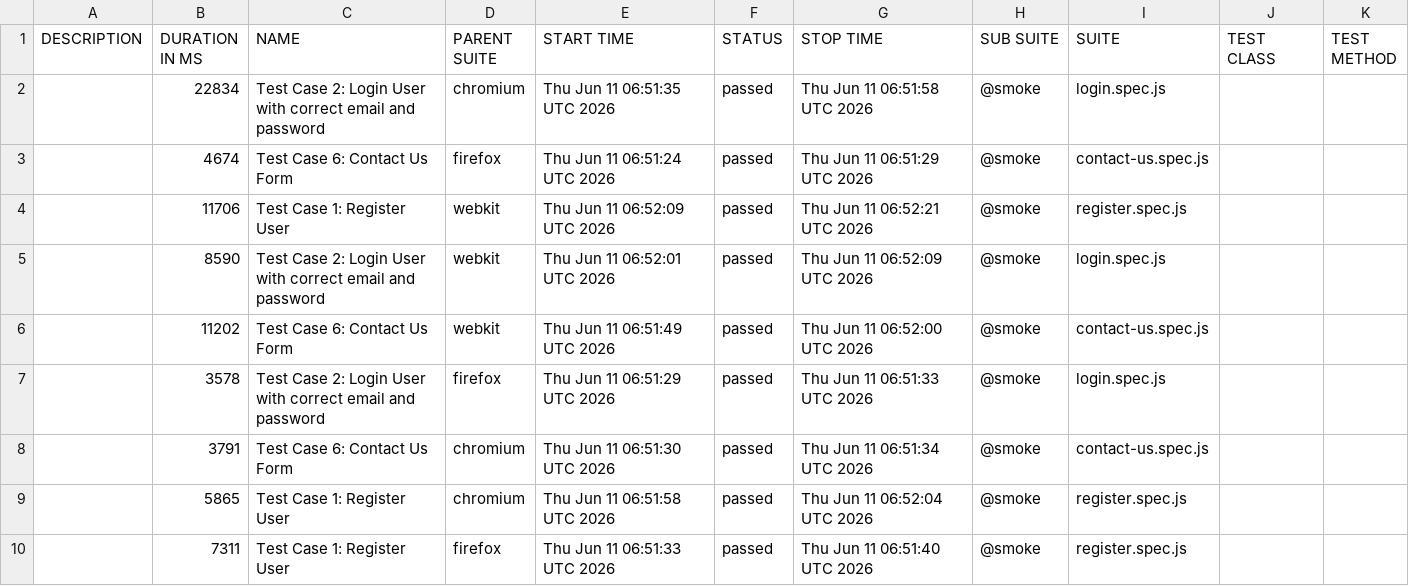
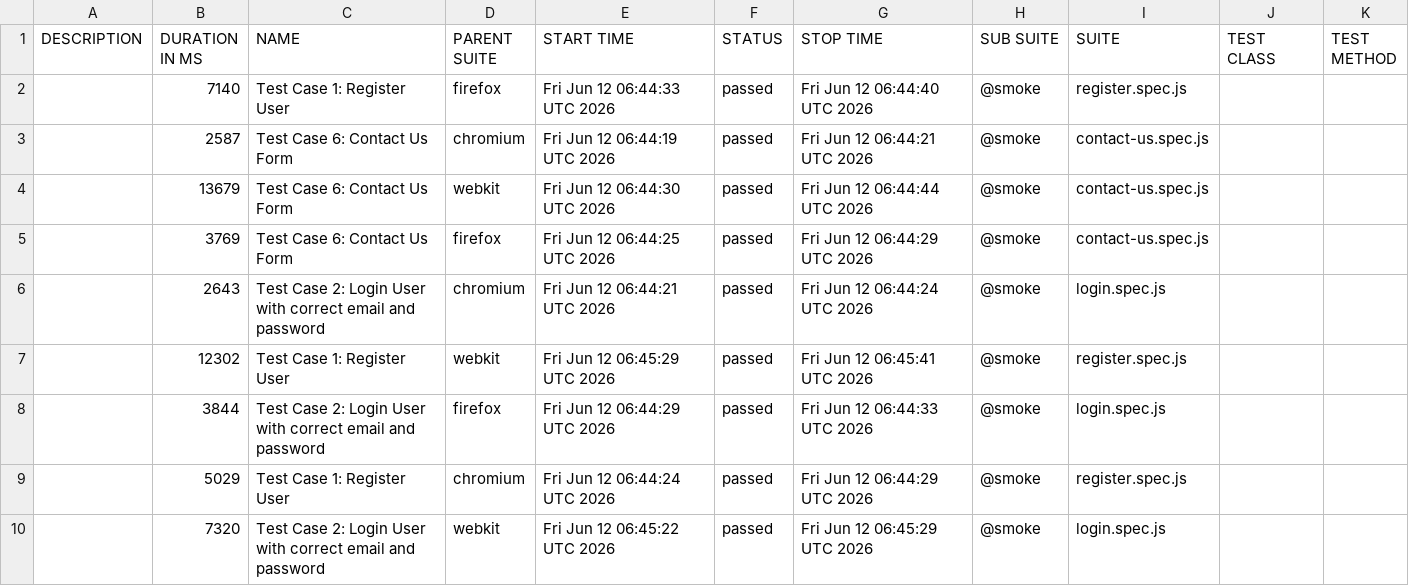
Before and after one commit to s3-qe-team/automation-playwright-project, a CSV file: data/suites.csv, drawn as a sheet.

```diff
--- a/data/suites.csv
+++ b/data/suites.csv
@@ -1,10 +1,10 @@
 "DESCRIPTION","DURATION IN MS","NAME","PARENT SUITE","START TIME","STATUS","STOP TIME","SUB SUITE","SUITE","TEST CLASS","TEST METHOD"
-"","22834","Test Case 2: Login User with correct email and password","chromium","Thu Jun 11 06:51:35 UTC 2026","passed","Thu Jun 11 06:51:58 UTC 2026","@smoke","login.spec.js","",""
-"","4674","Test Case 6: Contact Us Form","firefox","Thu Jun 11 06:51:24 UTC 2026","passed","Thu Jun 11 06:51:29 UTC 2026","@smoke","contact-us.spec.js","",""
-"","11706","Test Case 1: Register User","webkit","Thu Jun 11 06:52:09 UTC 2026","passed","Thu Jun 11 06:52:21 UTC 2026","@smoke","register.spec.js","",""
-"","8590","Test Case 2: Login User with correct email and password","webkit","Thu Jun 11 06:52:01 UTC 2026","passed","Thu Jun 11 06:52:09 UTC 2026","@smoke","login.spec.js","",""
-"","11202","Test Case 6: Contact Us Form","webkit","Thu Jun 11 06:51:49 UTC 2026","passed","Thu Jun 11 06:52:00 UTC 2026","@smoke","contact-us.spec.js","",""
-"","3578","Test Case 2: Login User with correct email and password","firefox","Thu Jun 11 06:51:29 UTC 2026","passed","Thu Jun 11 06:51:33 UTC 2026","@smoke","login.spec.js","",""
-"","3791","Test Case 6: Contact Us Form","chromium","Thu Jun 11 06:51:30 UTC 2026","passed","Thu Jun 11 06:51:34 UTC 2026","@smoke","contact-us.spec.js","",""
-"","5865","Test Case 1: Register User","chromium","Thu Jun 11 06:51:58 UTC 2026","passed","Thu Jun 11 06:52:04 UTC 2026","@smoke","register.spec.js","",""
-"","7311","Test Case 1: Register User","firefox","Thu Jun 11 06:51:33 UTC 2026","passed","Thu Jun 11 06:51:40 UTC 2026","@smoke","register.spec.js","",""
+"","7140","Test Case 1: Register User","firefox","Fri Jun 12 06:44:33 UTC 2026","passed","Fri Jun 12 06:44:40 UTC 2026","@smoke","register.spec.js","",""
+"","2587","Test Case 6: Contact Us Form","chromium","Fri Jun 12 06:44:19 UTC 2026","passed","Fri Jun 12 06:44:21 UTC 2026","@smoke","contact-us.spec.js","",""
+"","13679","Test Case 6: Contact Us Form","webkit","Fri Jun 12 06:44:30 UTC 2026","passed","Fri Jun 12 06:44:44 UTC 2026","@smoke","contact-us.spec.js","",""
+"","3769","Test Case 6: Contact Us Form","firefox","Fri Jun 12 06:44:25 UTC 2026","passed","Fri Jun 12 06:44:29 UTC 2026","@smoke","contact-us.spec.js","",""
+"","2643","Test Case 2: Login User with correct email and password","chromium","Fri Jun 12 06:44:21 UTC 2026","passed","Fri Jun 12 06:44:24 UTC 2026","@smoke","login.spec.js","",""
+"","12302","Test Case 1: Register User","webkit","Fri Jun 12 06:45:29 UTC 2026","passed","Fri Jun 12 06:45:41 UTC 2026","@smoke","register.spec.js","",""
+"","3844","Test Case 2: Login User with correct email and password","firefox","Fri Jun 12 06:44:29 UTC 2026","passed","Fri Jun 12 06:44:33 UTC 2026","@smoke","login.spec.js","",""
+"","5029","Test Case 1: Register User","chromium","Fri Jun 12 06:44:24 UTC 2026","passed","Fri Jun 12 06:44:29 UTC 2026","@smoke","register.spec.js","",""
+"","7320","Test Case 2: Login User with correct email and password","webkit","Fri Jun 12 06:45:22 UTC 2026","passed","Fri Jun 12 06:45:29 UTC 2026","@smoke","login.spec.js","",""
```
Also changed, not shown: 52 other files.
